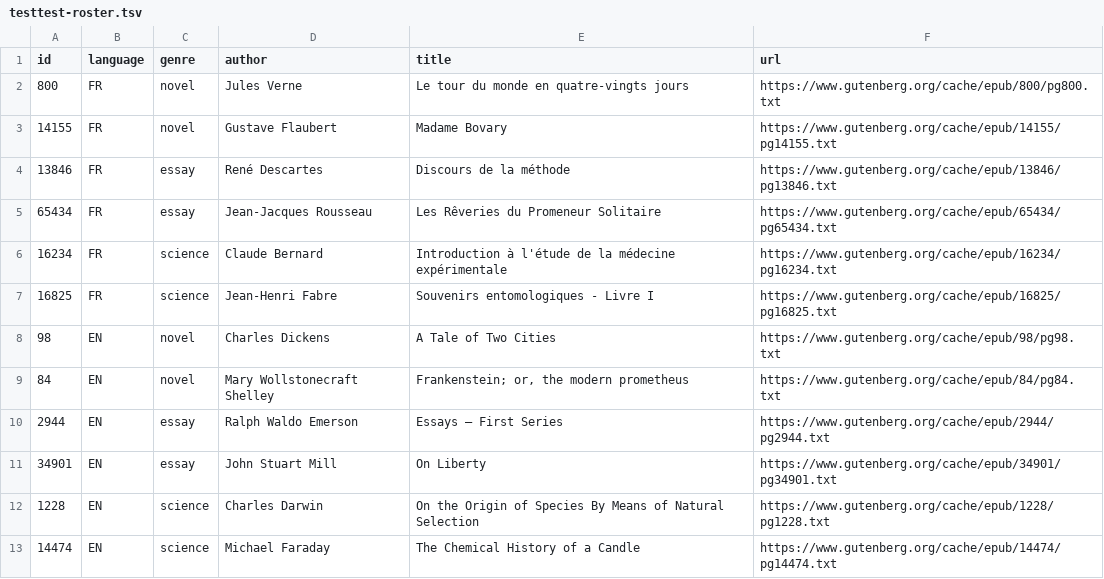
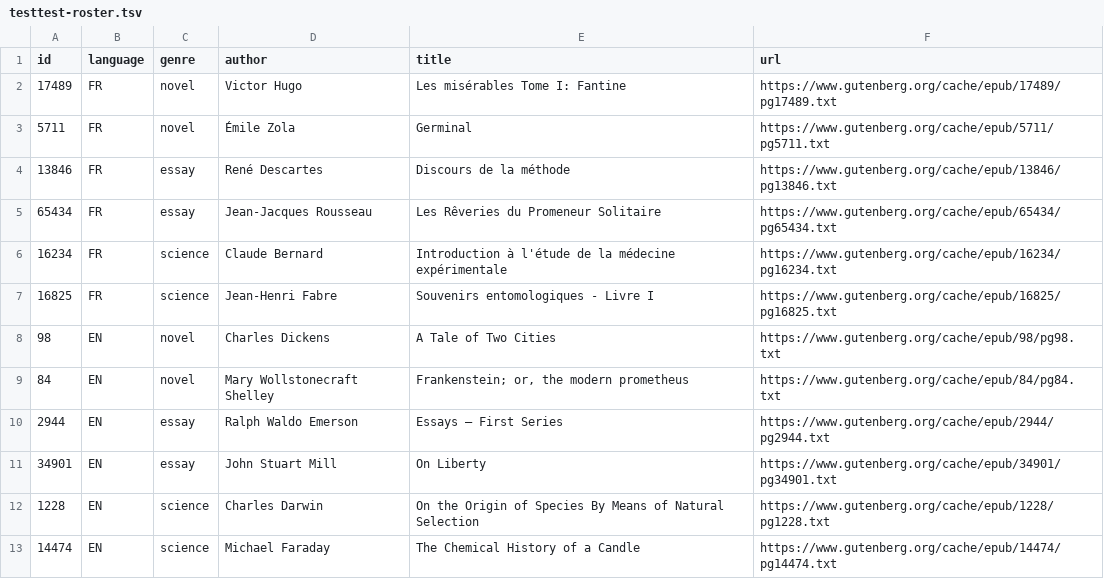
Before and after one commit to Memorithm/SML-GENIUS, a TSV file: scripts/eng1c/testtest-roster.tsv, drawn as a sheet.

Commit message:
docs: exclude exposed authors and freeze TESTTEST source fingerprints before model scoring

```diff
--- a/scripts/eng1c/testtest-roster.tsv
+++ b/scripts/eng1c/testtest-roster.tsv
@@ -1,4 +1,4 @@
 id	language	genre	author	title	url
-800	FR	novel	Jules Verne	Le tour du monde en quatre-vingts jours	https://www.gutenberg.org/cache/epub/800/pg800.txt
-14155	FR	novel	Gustave Flaubert	Madame Bovary	https://www.gutenberg.org/cache/epub/14155/pg14155.txt
+17489	FR	novel	Victor Hugo	Les misérables Tome I: Fantine	https://www.gutenberg.org/cache/epub/17489/pg17489.txt
+5711	FR	novel	Émile Zola	Germinal	https://www.gutenberg.org/cache/epub/5711/pg5711.txt
 13846	FR	essay	René Descartes	Discours de la méthode	https://www.gutenberg.org/cache/epub/13846/pg13846.txt
```
Also changed, not shown: 3 other files.
